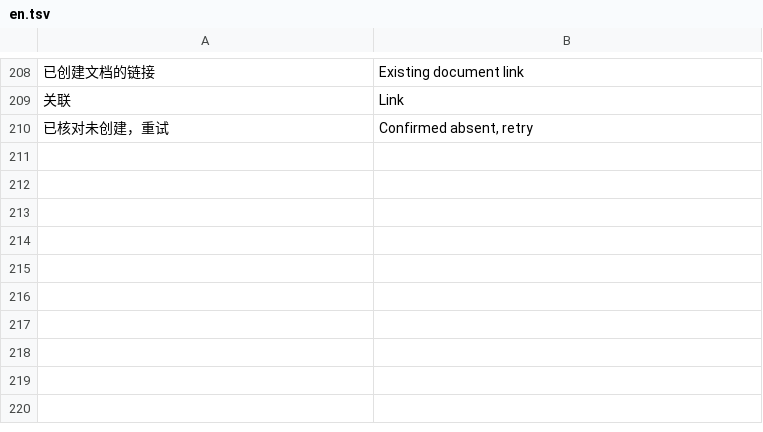
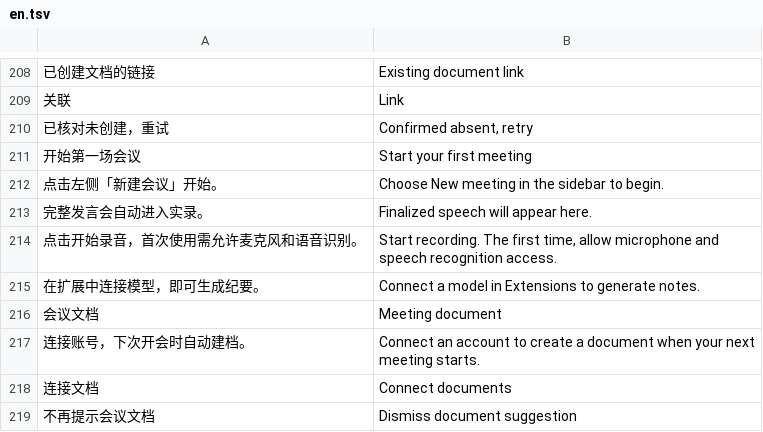
Before and after one commit to frontitle/TopMeeting, a TSV file: localization/en.tsv, drawn as a sheet; only a part is shown, gaps mark what is left out; the diff names each change by its address in the sheet, - before the commit and + after, or states it on an @@ line.

Commit message:
Guide first recordings in place and unify the meeting workspace

```diff
--- a/localization/en.tsv
+++ b/localization/en.tsv
+row 211: 开始第一场会议 | Start your first meeting
+row 212: 点击左侧「新建会议」开始。 | Choose New meeting in the sidebar to begin.
+row 213: 完整发言会自动进入实录。 | Finalized speech will appear here.
+row 214: 点击开始录音，首次使用需允许麦克风和语音识别。 | Start recording. The first time, allow microphone and speech recognition access.
+row 215: 在扩展中连接模型，即可生成纪要。 | Connect a model in Extensions to generate notes.
+row 216: 会议文档 | Meeting document
+row 217: 连接账号，下次开会时自动建档。 | Connect an account to create a document when your next meeting starts.
+row 218: 连接文档 | Connect documents
+row 219: 不再提示会议文档 | Dismiss document suggestion
```
Also changed, not shown: 28 other files.
